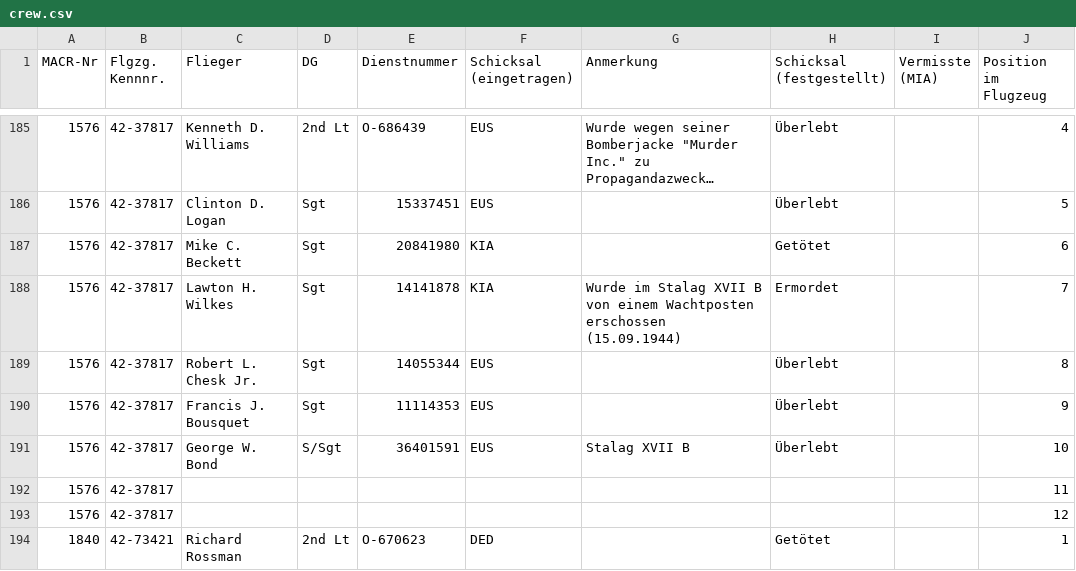
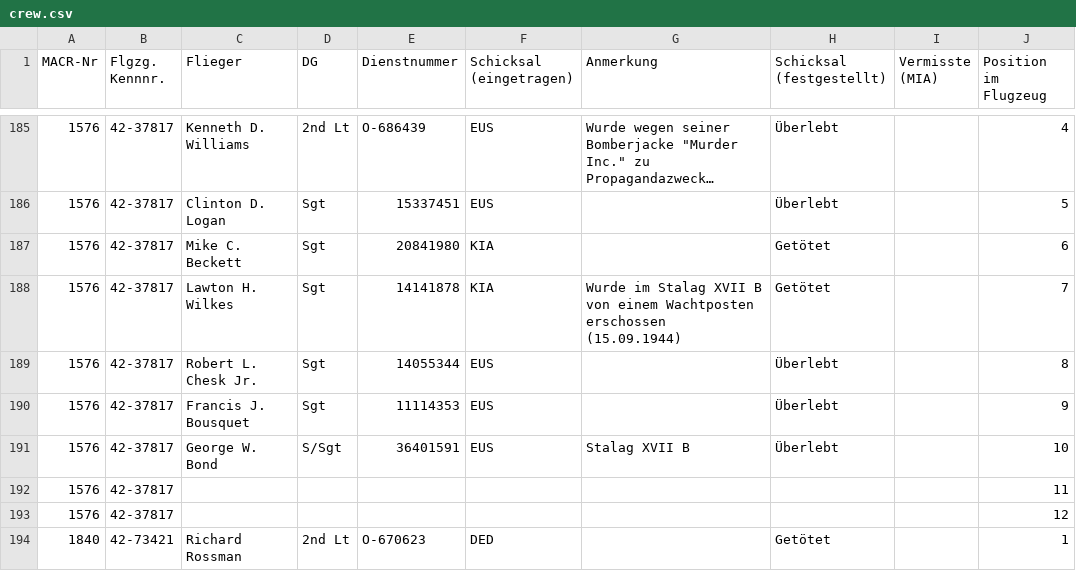
Before and after one commit to acdh-oeaw/DAACDA, a CSV file: data/crew.csv, drawn as a sheet; only a part is shown, gaps mark what is left out; long unchanged cells end in ….

Commit message:
updated data

```diff
--- a/data/crew.csv
+++ b/data/crew.csv
@@ -187,3 +187,3 @@ MACR-Nr,Flgzg. Kennnr.,Flieger,DG,Dienstnummer,Schicksal (eingetragen),Anmerkung
 1576,42-37817,Mike C. Beckett,Sgt,20841980,KIA,,Getötet,,6
-1576,42-37817,Lawton H. Wilkes,Sgt,14141878,KIA,Wurde im Stalag XVII B von einem Wachtposten erschossen (15.09.1944),Ermordet,,7
+1576,42-37817,Lawton H. Wilkes,Sgt,14141878,KIA,Wurde im Stalag XVII B von einem Wachtposten erschossen (15.09.1944),Getötet,,7
 1576,42-37817,Robert L. Chesk Jr.,Sgt,14055344,EUS,,Überlebt,,8
```
Also changed, not shown: data/crew_1944.csv, 1 other file.
